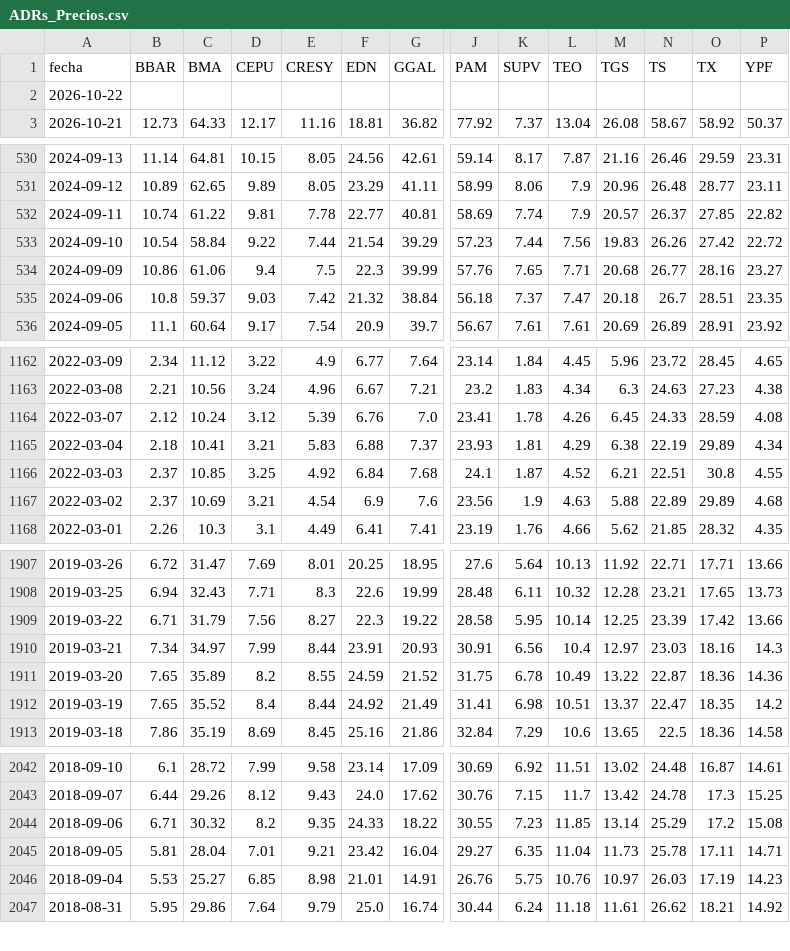
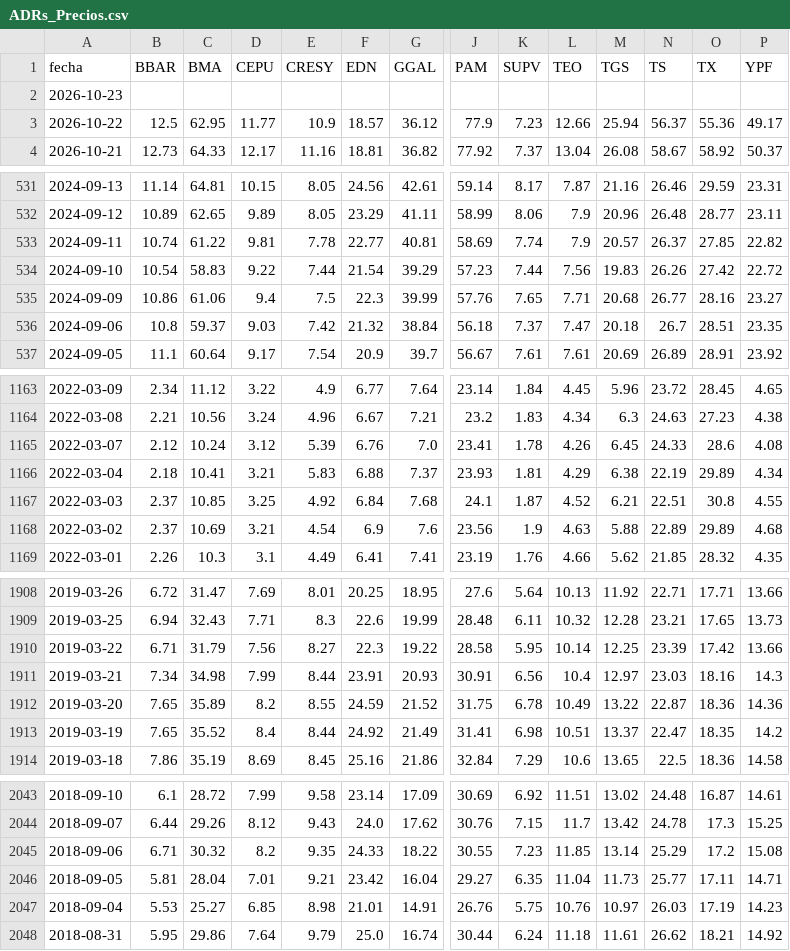
Before and after one commit to jesusrobles824/Automatizacion-descarga-bases-de-datos-Python, a CSV file: ADRs_Precios.csv, drawn as a sheet; only a part is shown, gaps mark what is left out; addresses are those after the commit; rows hold the shown columns only; the diff covers the shown part only; the diff names each change by its address in the sheet, - before the commit and + after, or states it on an @@ line.

```diff
--- a/ADRs_Precios.csv
+++ b/ADRs_Precios.csv
-A2 (fecha): 2026-10-22
+A2 (fecha): 2026-10-23
+row 3: 2026-10-22 | 12.5 | 62.95 | 11.77 | 10.9 | 18.57 | 36.12 | 77.9 | 7.23 | 12.66 | 25.94 | 56.37 | 55.36 | 49.17
-C534 (BMA): 58.84
+C534 (BMA): 58.83
-O1165 (TX): 28.59
+O1165 (TX): 28.6
-C1911 (BMA): 34.97
+C1911 (BMA): 34.98
-N2046 (TS): 25.78
+N2046 (TS): 25.77
```
Also changed, not shown: 6 edited cells elsewhere in this file, ADRs_variacion_porcentual_diaria.csv, Principales_Tasas_de_Interés_de_Mercado.csv, 7 other files.
